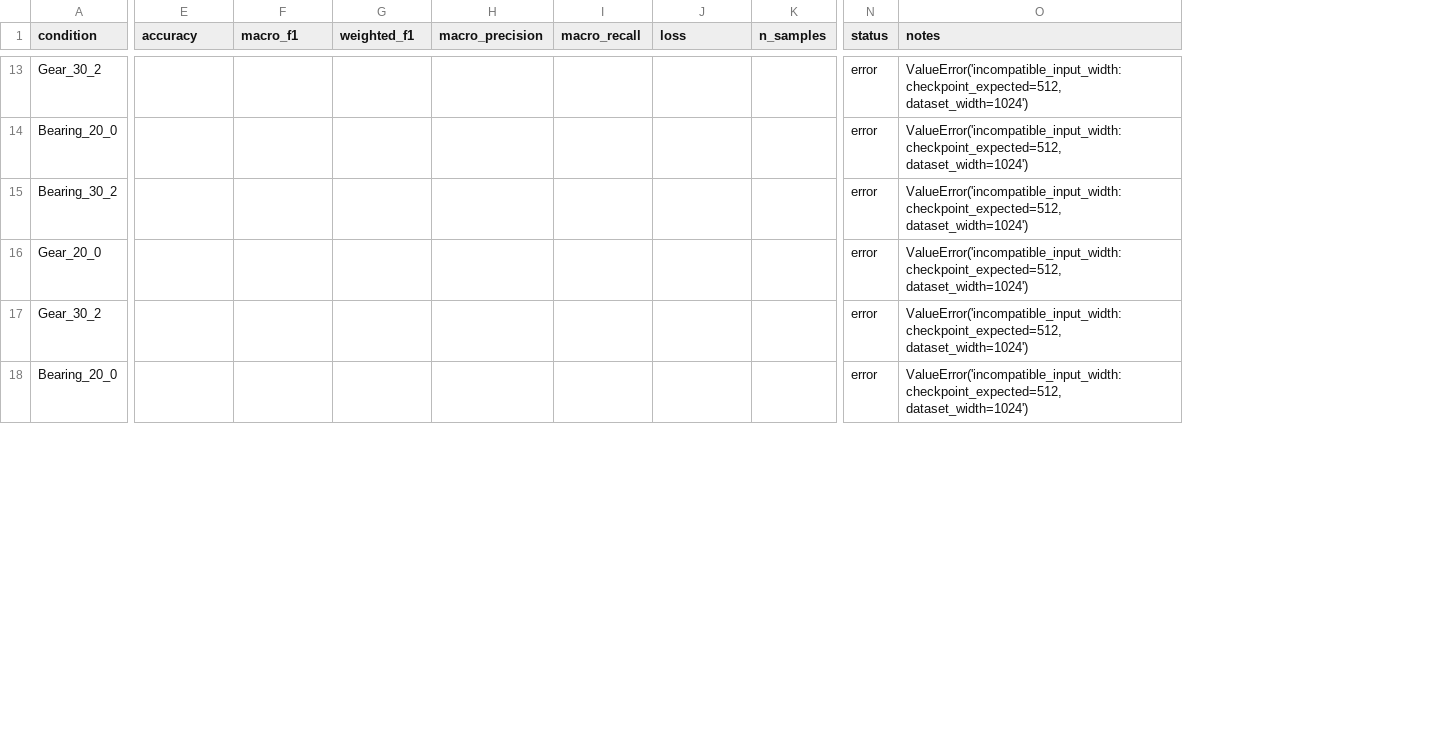
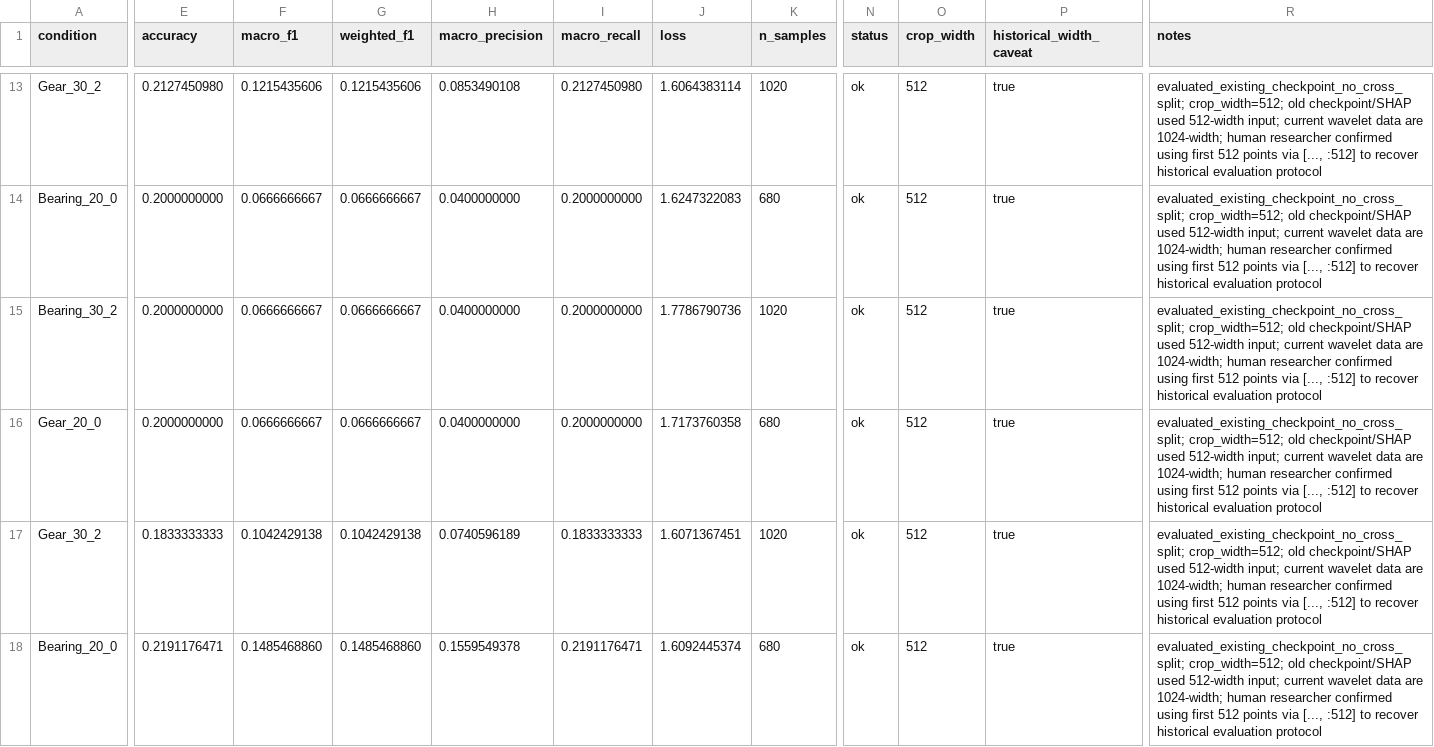
Before and after one commit to mu9enn/gearbox, a CSV file: reports/paper_evidence/baseline_metrics/baseline_metrics_long.csv, drawn as a sheet; only a part is shown, gaps mark what is left out; addresses are those after the commit; the diff covers the shown part only; the diff names each change by its address in the sheet, - before the commit and + after, or states it on an @@ line.

```diff
--- a/reports/paper_evidence/baseline_metrics/baseline_metrics_long.csv
+++ b/reports/paper_evidence/baseline_metrics/baseline_metrics_long.csv
+column O (crop_width), rows 13-18: all 512
+column P (historical_width_caveat), rows 13-18: all true
-E13 (accuracy): (empty)
+E13 (accuracy): 0.2127450980
-F13 (macro_f1): (empty)
+F13 (macro_f1): 0.1215435606
-G13 (weighted_f1): (empty)
+G13 (weighted_f1): 0.1215435606
-H13 (macro_precision): (empty)
+H13 (macro_precision): 0.0853490108
-I13 (macro_recall): (empty)
+I13 (macro_recall): 0.2127450980
-J13 (loss): (empty)
+J13 (loss): 1.6064383114
-K13 (n_samples): (empty)
+K13 (n_samples): 1020
-N13:N18 (status): error
+N13:N18 (status): ok
-R13:R18 (notes): ValueError('incompatible_input_width: checkpoint_expected=512, dataset_width=1024')
+R13:R18 (notes): evaluated_existing_checkpoint_no_cross_split; crop_width=512; old checkpoint/SHAP used 512-width input; current wavelet data are 1024-width; human researcher confirmed using first 512 points via [..., :512] to recover historical evaluation protocol
-E14:E16 (accuracy): (empty)
+E14:E16 (accuracy): 0.2000000000
-F14:F16 (macro_f1): (empty)
+F14:F16 (macro_f1): 0.0666666667
-G14:G16 (weighted_f1): (empty)
+G14:G16 (weighted_f1): 0.0666666667
-H14:H16 (macro_precision): (empty)
+H14:H16 (macro_precision): 0.0400000000
-I14:I16 (macro_recall): (empty)
+I14:I16 (macro_recall): 0.2000000000
-J14 (loss): (empty)
+J14 (loss): 1.6247322083
-K14 (n_samples): (empty)
+K14 (n_samples): 680
-J15 (loss): (empty)
+J15 (loss): 1.7786790736
-K15 (n_samples): (empty)
+K15 (n_samples): 1020
-J16 (loss): (empty)
+J16 (loss): 1.7173760358
-K16 (n_samples): (empty)
+K16 (n_samples): 680
-E17 (accuracy): (empty)
+E17 (accuracy): 0.1833333333
-F17 (macro_f1): (empty)
+F17 (macro_f1): 0.1042429138
-G17 (weighted_f1): (empty)
+G17 (weighted_f1): 0.1042429138
-H17 (macro_precision): (empty)
+H17 (macro_precision): 0.0740596189
-I17 (macro_recall): (empty)
+I17 (macro_recall): 0.1833333333
-J17 (loss): (empty)
+J17 (loss): 1.6071367451
-K17 (n_samples): (empty)
+K17 (n_samples): 1020
-E18 (accuracy): (empty)
+E18 (accuracy): 0.2191176471
-F18 (macro_f1): (empty)
+F18 (macro_f1): 0.1485468860
-G18 (weighted_f1): (empty)
+G18 (weighted_f1): 0.1485468860
-H18 (macro_precision): (empty)
+H18 (macro_precision): 0.1559549378
-I18 (macro_recall): (empty)
+I18 (macro_recall): 0.2191176471
-J18 (loss): (empty)
+J18 (loss): 1.6092445374
-K18 (n_samples): (empty)
+K18 (n_samples): 680
```
Also changed, not shown: 1 added column and 126 edited cells elsewhere in this file, reports/paper_evidence/paper_asset_manifest.csv, reports/paper_evidence/paper_core_tables_figures_plan.csv, 20 other files.
